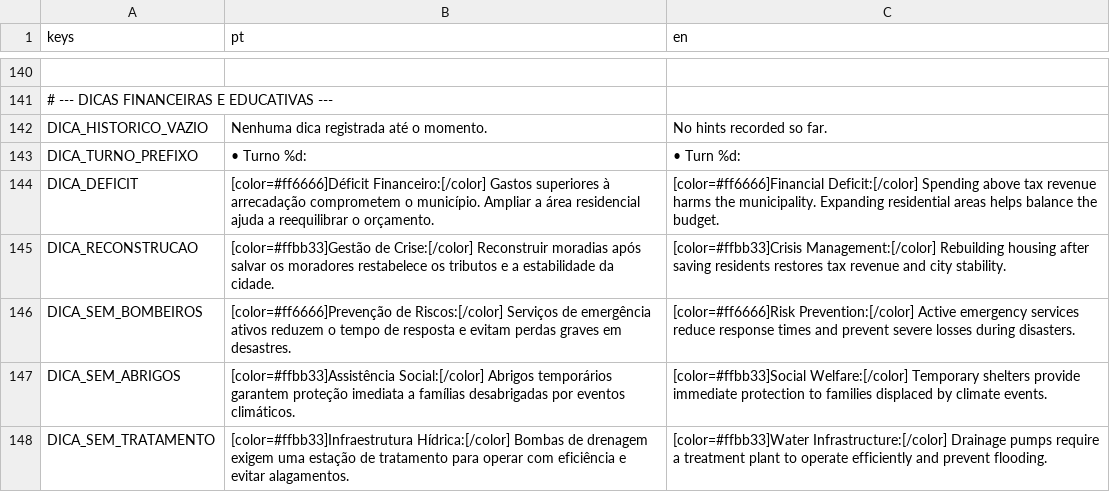
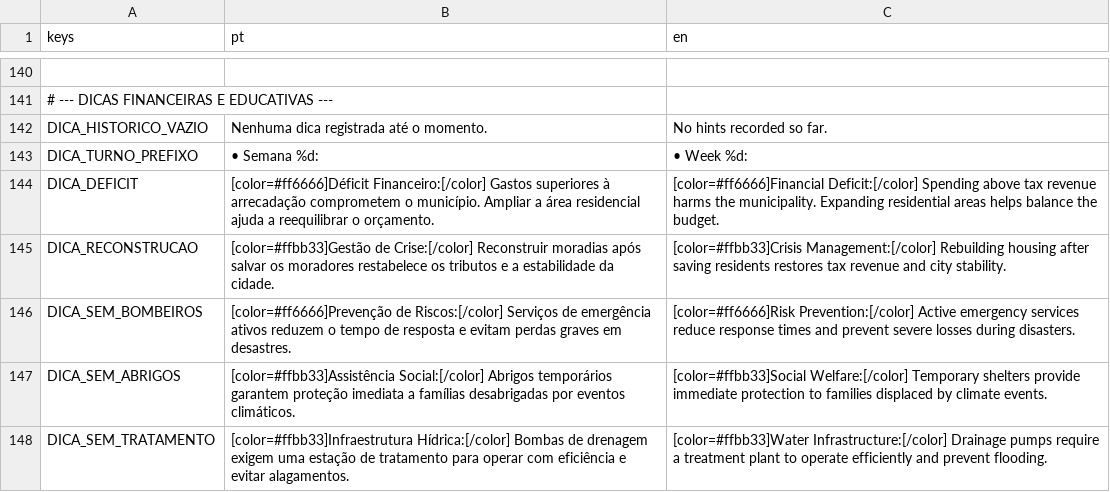
Before and after one commit to Fernando-1909/Desastres-Naturais-O-Jogo, a CSV file: Jogo principal/Scripts/translations.csv, drawn as a sheet; only a part is shown, gaps mark what is left out; the diff names each change by its address in the sheet, - before the commit and + after, or states it on an @@ line.

```diff
--- a/Jogo principal/Scripts/translations.csv
+++ b/Jogo principal/Scripts/translations.csv
-B143 (pt): • Turno %d:
+B143 (pt): • Semana %d:
-C143 (en): • Turn %d:
+C143 (en): • Week %d:
```
Also changed, not shown: 7 other files.
